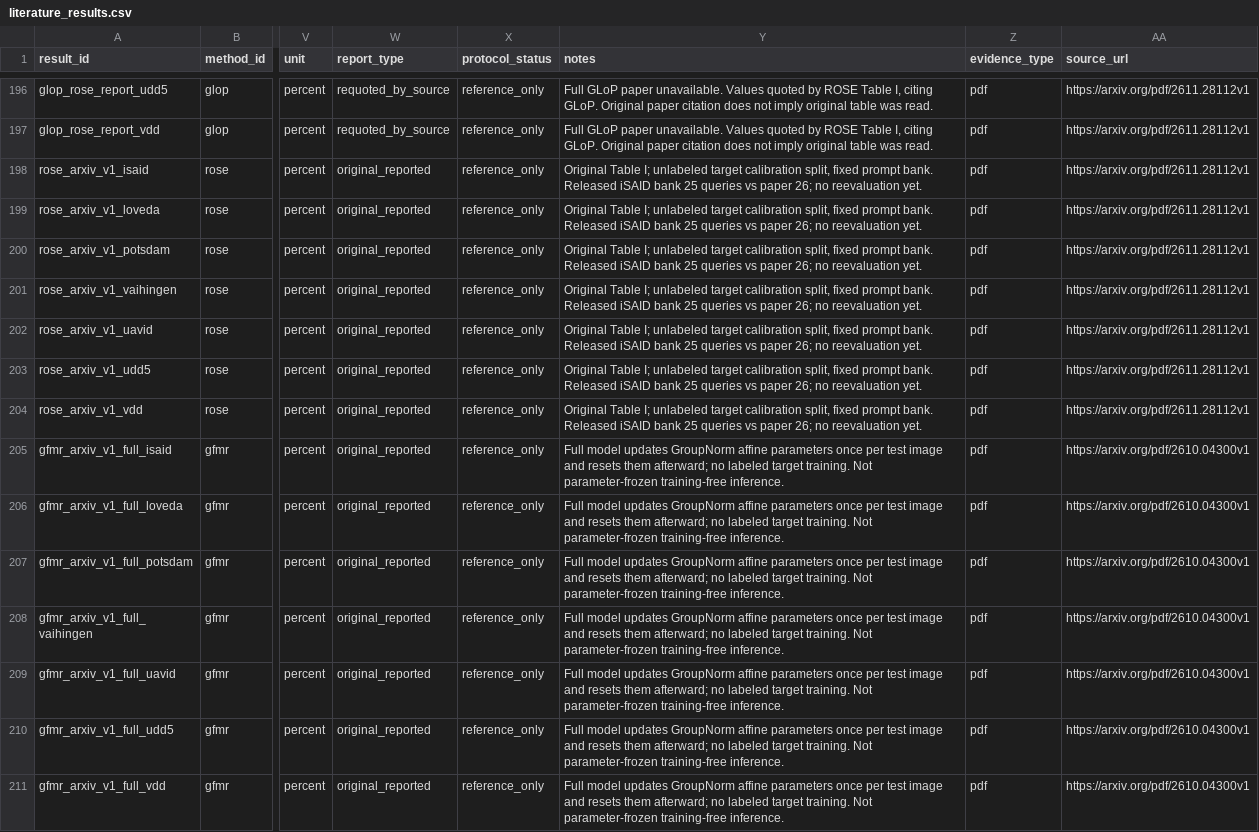
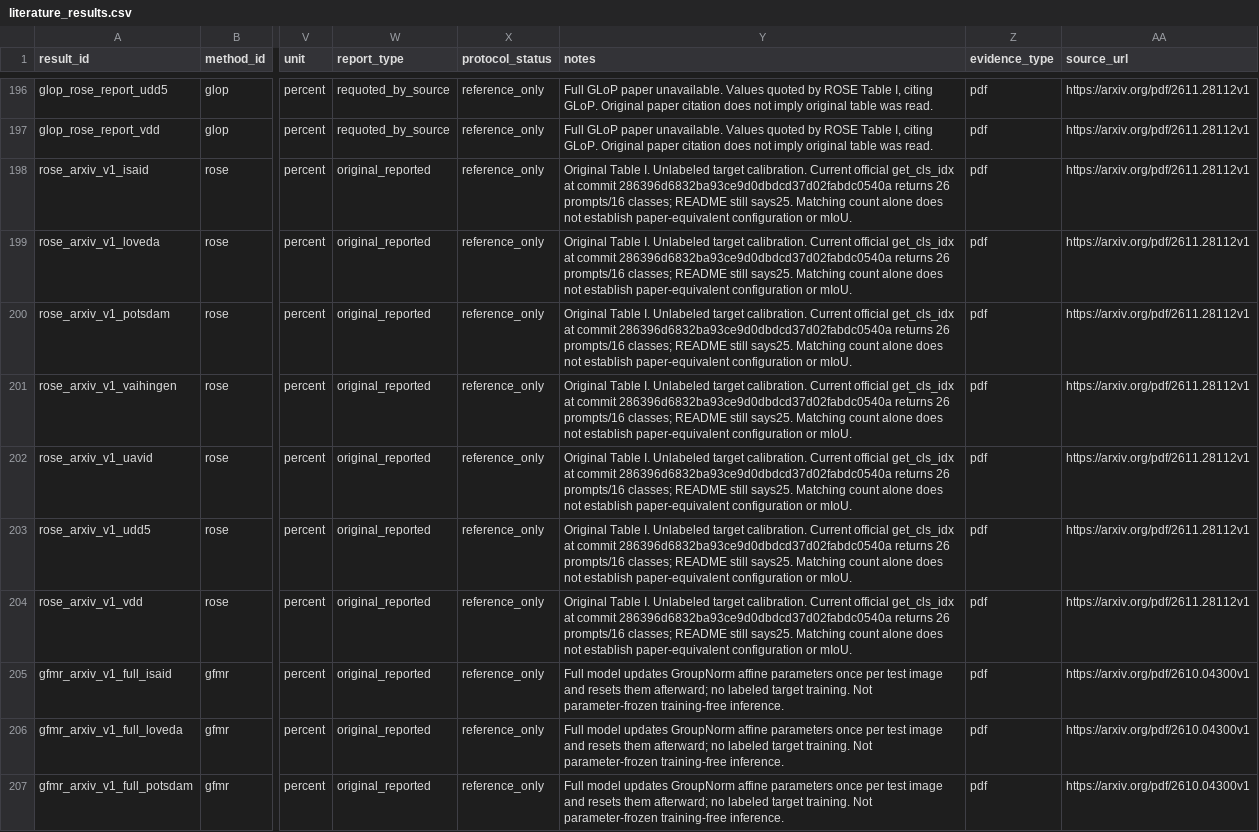
Before and after one commit to jk-jin/ovrs-sam3, a CSV file: paper/data/literature_results.csv, drawn as a sheet; only a part is shown, gaps mark what is left out; the shorter side is filled out with more unchanged rows; the diff names each change by its address in the sheet, - before the commit and + after, or states it on an @@ line.

Commit message:
Remove excluded comparisons and clarify evaluation protocol evidence
Delete the additional comparison table and all manuscript citations to GFMR, ConceptBank, and PRS-Seg. Keep 156 selected literature cells and preserve the Zotero database and historical numeric records.

Document official LoveDA, UAVid, and iSAID label handling, recommendations for protocol-specific comparisons, and secondary attribution for GLoP-SAM3. Correct the ROSE release inference: the inspected official parser returns 26 queries while its README still claims 25.

Validate with 12 renderer checks and a rebuilt nine-page PDF; no model or evaluator changes.

```diff
--- a/paper/data/literature_results.csv
+++ b/paper/data/literature_results.csv
-Y198:Y204 (notes): Original Table I; unlabeled target calibration split, fixed prompt bank. Released iSAID bank 25 queries vs paper 26; no reevaluation yet.
+Y198:Y204 (notes): Original Table I. Unlabeled target calibration. Current official get_cls_idx at commit 286396d6832ba93ce9d0dbdcd37d02fabdc0540a returns 26 prompts/16 classes; README still says25. Matching count alone does not establish paper-equivalent configuration or mIoU.
```
Also changed, not shown: 18 other files.
